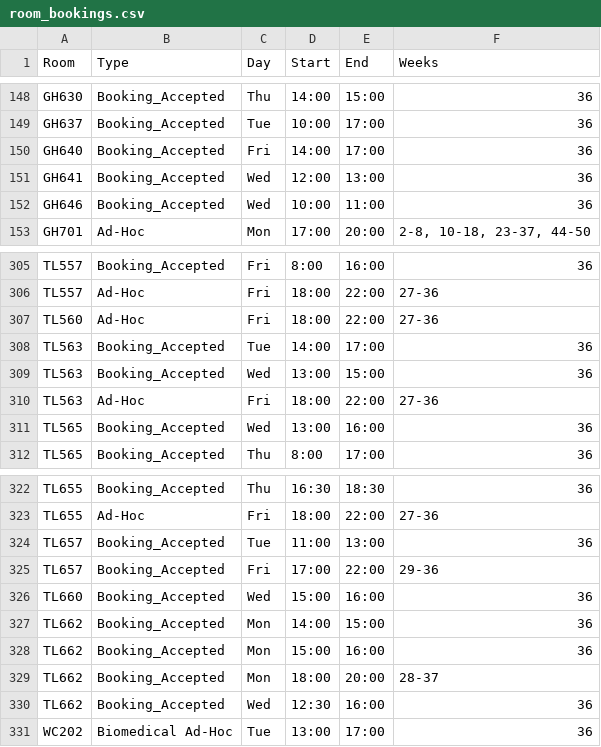
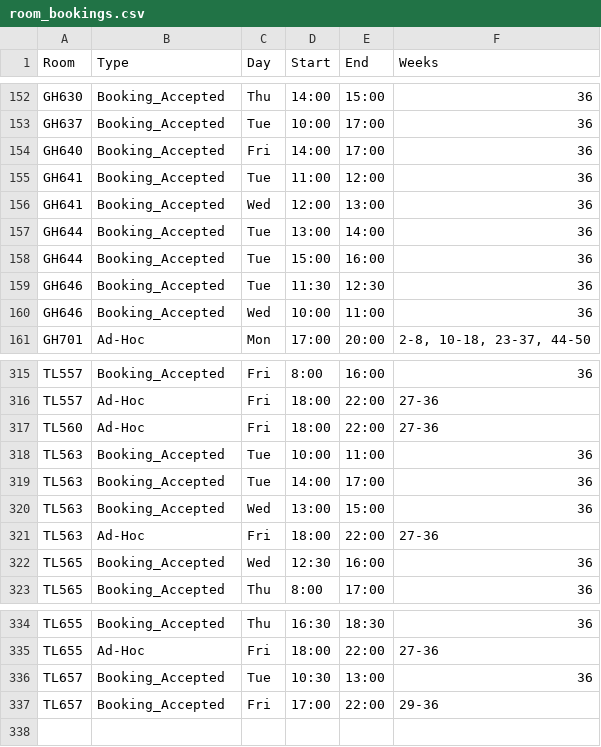
Before and after one commit to JonahMcN/StrathRooms.github.io, a CSV file: data/room_bookings.csv, drawn as a sheet; only a part is shown, gaps mark what is left out; the diff covers the shown part only.

```diff
--- a/data/room_bookings.csv
+++ b/data/room_bookings.csv
@@ -150,3 +154,7 @@ GH637,Booking_Accepted,Tue,10:00,17:00,36
 GH640,Booking_Accepted,Fri,14:00,17:00,36
+GH641,Booking_Accepted,Tue,11:00,12:00,36
 GH641,Booking_Accepted,Wed,12:00,13:00,36
+GH644,Booking_Accepted,Tue,13:00,14:00,36
+GH644,Booking_Accepted,Tue,15:00,16:00,36
+GH646,Booking_Accepted,Tue,11:30,12:30,36
 GH646,Booking_Accepted,Wed,10:00,11:00,36
@@ -307,2 +317,3 @@ TL557,Ad-Hoc,Fri,18:00,22:00,27-36
 TL560,Ad-Hoc,Fri,18:00,22:00,27-36
+TL563,Booking_Accepted,Tue,10:00,11:00,36
 TL563,Booking_Accepted,Tue,14:00,17:00,36
@@ -310,3 +321,3 @@ TL563,Booking_Accepted,Wed,13:00,15:00,36
 TL563,Ad-Hoc,Fri,18:00,22:00,27-36
-TL565,Booking_Accepted,Wed,13:00,16:00,36
+TL565,Booking_Accepted,Wed,12:30,16:00,36
 TL565,Booking_Accepted,Thu,8:00,17:00,36
@@ -323,9 +335,3 @@ TL655,Booking_Accepted,Thu,16:30,18:30,36
 TL655,Ad-Hoc,Fri,18:00,22:00,27-36
-TL657,Booking_Accepted,Tue,11:00,13:00,36
+TL657,Booking_Accepted,Tue,10:30,13:00,36
 TL657,Booking_Accepted,Fri,17:00,22:00,29-36
-TL660,Booking_Accepted,Wed,15:00,16:00,36
-TL662,Booking_Accepted,Mon,14:00,15:00,36
-TL662,Booking_Accepted,Mon,15:00,16:00,36
-TL662,Booking_Accepted,Mon,18:00,20:00,28-37
-TL662,Booking_Accepted,Wed,12:30,16:00,36
-WC202,Biomedical Ad-Hoc,Tue,13:00,17:00,36
```
Also changed, not shown: 7 added rows and 7 edited cells elsewhere in this file, data/empty_bookings.csv, data/room_details.csv.
